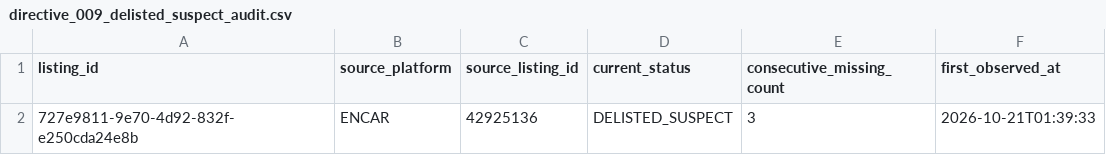
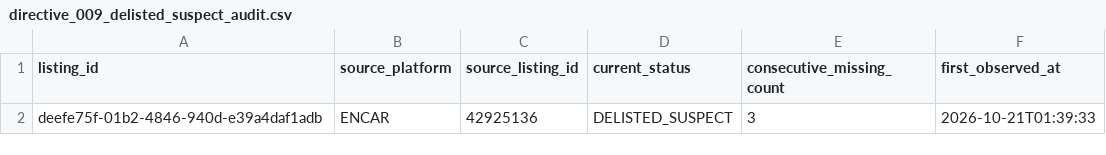
Before and after one commit to WisdomMax/chafficial, a CSV file: outputs/directive_009_delisted_suspect_audit.csv, drawn as a sheet.

Commit message:
fix(directive-009c): enforce exact specs matching, add transaction rollback test, and serialize all persistent columns for logical hash

```diff
--- a/outputs/directive_009_delisted_suspect_audit.csv
+++ b/outputs/directive_009_delisted_suspect_audit.csv
@@ -1,2 +1,2 @@
 listing_id,source_platform,source_listing_id,current_status,consecutive_missing_count,first_observed_at
-727e9811-9e70-4d92-832f-e250cda24e8b,ENCAR,42925136,DELISTED_SUSPECT,3,2026-10-21T01:39:33
+deefe75f-01b2-4846-940d-e39a4daf1adb,ENCAR,42925136,DELISTED_SUSPECT,3,2026-10-21T01:39:33
```
Also changed, not shown: outputs/directive_009_simulated_events.csv, 4 other files.
